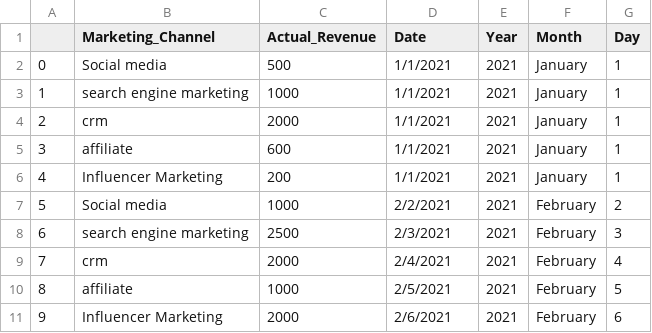
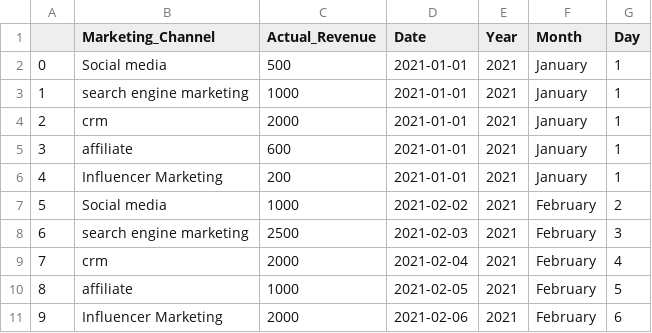
Before and after one commit to simofleanta/Data_coding_preparations, a CSV file: forecast.csv, drawn as a sheet.

```diff
--- a/forecast.csv
+++ b/forecast.csv
@@ -1,11 +1,11 @@
 ,Marketing_Channel,Actual_Revenue,Date,Year,Month,Day
-0,Social media,500,1/1/2021,2021,January,1
-1,search engine marketing,1000,1/1/2021,2021,January,1
-2,crm,2000,1/1/2021,2021,January,1
-3,affiliate,600,1/1/2021,2021,January,1
-4,Influencer Marketing,200,1/1/2021,2021,January,1
-5,Social media,1000,2/2/2021,2021,February,2
-6,search engine marketing,2500,2/3/2021,2021,February,3
-7,crm,2000,2/4/2021,2021,February,4
-8,affiliate,1000,2/5/2021,2021,February,5
-9,Influencer Marketing,2000,2/6/2021,2021,February,6
+0,Social media,500,2021-01-01,2021,January,1
+1,search engine marketing,1000,2021-01-01,2021,January,1
+2,crm,2000,2021-01-01,2021,January,1
+3,affiliate,600,2021-01-01,2021,January,1
+4,Influencer Marketing,200,2021-01-01,2021,January,1
+5,Social media,1000,2021-02-02,2021,February,2
+6,search engine marketing,2500,2021-02-03,2021,February,3
+7,crm,2000,2021-02-04,2021,February,4
+8,affiliate,1000,2021-02-05,2021,February,5
+9,Influencer Marketing,2000,2021-02-06,2021,February,6
```
Also changed, not shown: 2 other files.
